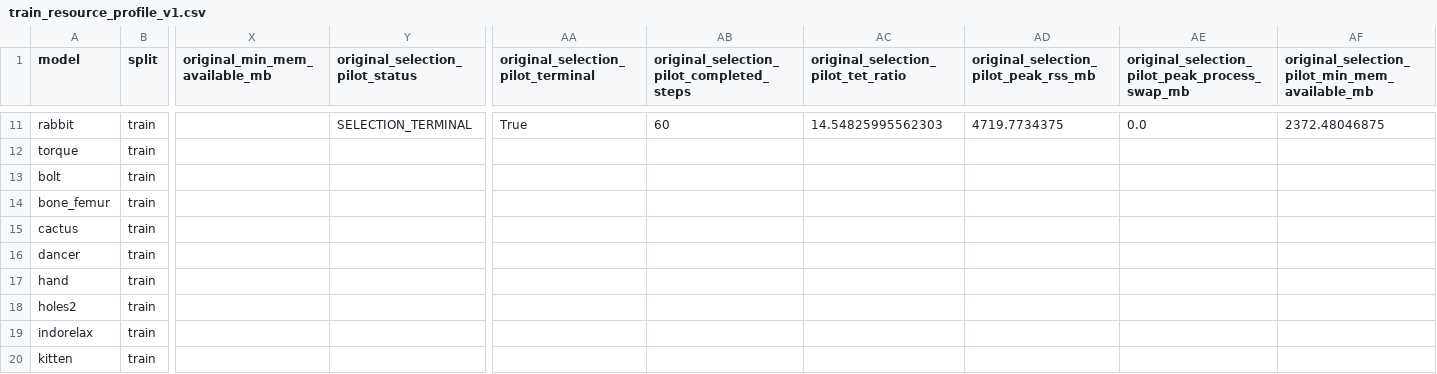
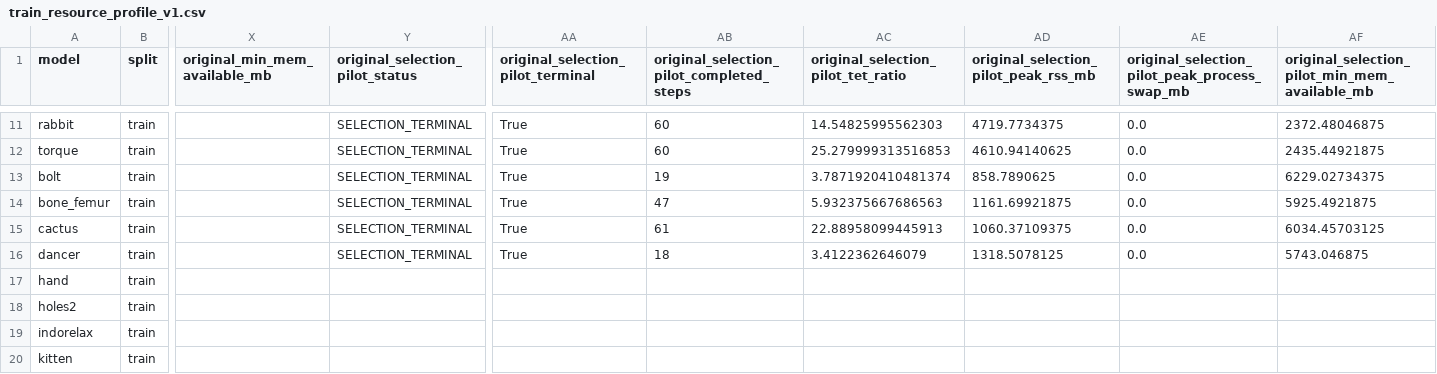
Before and after one commit to yangjingkun321-lab/loopycuts-rl, a CSV file: data/manifests/train_resource_profile_v1.csv, drawn as a sheet; only a part is shown, gaps mark what is left out; the diff covers the shown part only; the diff names each change by its address in the sheet, - before the commit and + after, or states it on an @@ line.

Commit message:
Add Original stratum 2 resource pilots

```diff
--- a/data/manifests/train_resource_profile_v1.csv
+++ b/data/manifests/train_resource_profile_v1.csv
-Y12:Y16 (original_selection_pilot_status): (empty)
+Y12:Y16 (original_selection_pilot_status): SELECTION_TERMINAL
-AA12:AA16: (empty)
+AA12:AA16: True
-AB12: (empty)
+AB12: 60
-AC12: (empty)
+AC12: 25.279999313516853
-AD12: (empty)
+AD12: 4610.94140625
-AE12:AE16: (empty)
+AE12:AE16: 0.0
-AF12: (empty)
+AF12: 2435.44921875
-AB13: (empty)
+AB13: 19
-AC13: (empty)
+AC13: 3.7871920410481374
-AD13: (empty)
+AD13: 858.7890625
-AF13: (empty)
+AF13: 6229.02734375
-AB14: (empty)
+AB14: 47
-AC14: (empty)
+AC14: 5.932375667686563
-AD14: (empty)
+AD14: 1161.69921875
-AF14: (empty)
+AF14: 5925.4921875
-AB15: (empty)
+AB15: 61
-AC15: (empty)
+AC15: 22.88958099445913
-AD15: (empty)
+AD15: 1060.37109375
-AF15: (empty)
+AF15: 6034.45703125
-AB16: (empty)
+AB16: 18
-AC16: (empty)
+AC16: 3.4122362646079
-AD16: (empty)
+AD16: 1318.5078125
-AF16: (empty)
+AF16: 5743.046875
```
Also changed, not shown: 32 edited cells elsewhere in this file.
